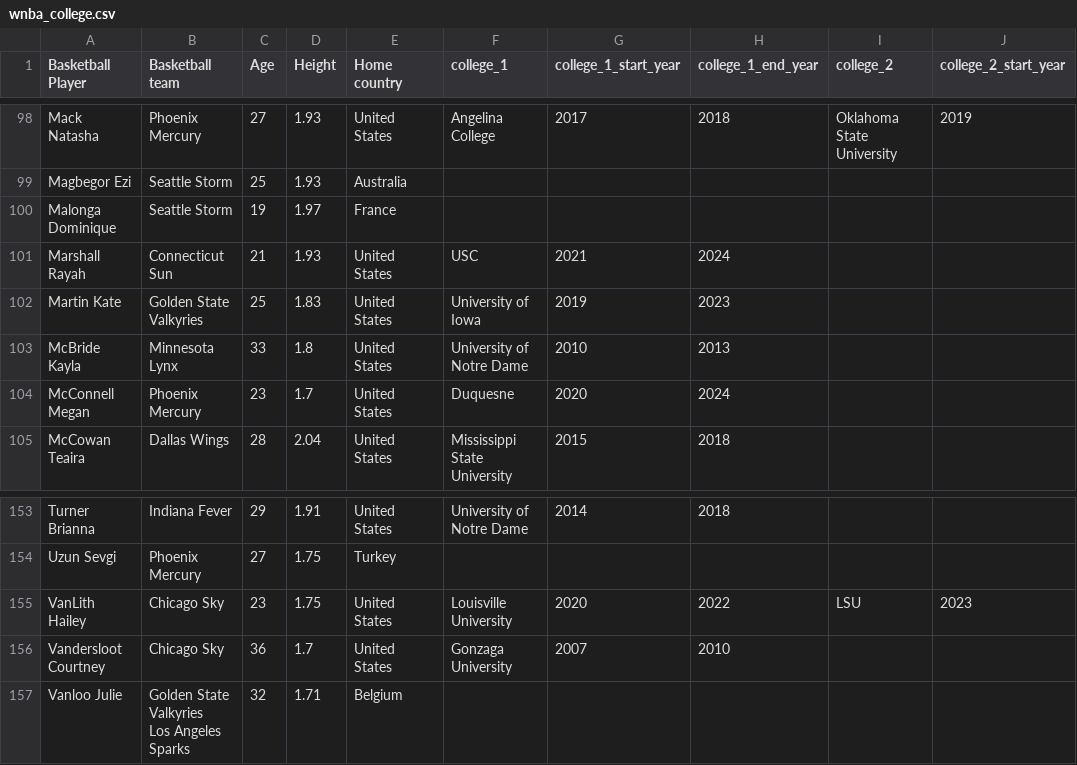
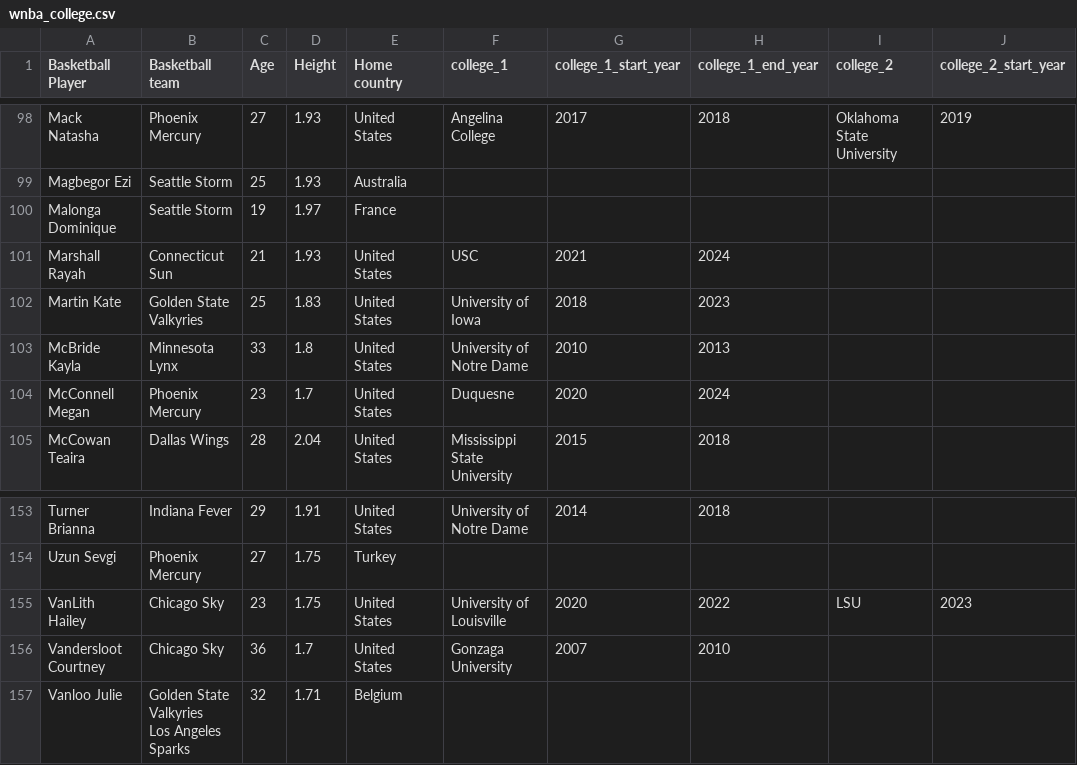
Before and after one commit to MilesOtt/wnba2025, a CSV file: wnba_college.csv, drawn as a sheet; only a part is shown, gaps mark what is left out; the diff covers the shown part only; the diff names each change by its address in the sheet, - before the commit and + after, or states it on an @@ line.

```diff
--- a/wnba_college.csv
+++ b/wnba_college.csv
-G102 (college_1_start_year): 2019
+G102 (college_1_start_year): 2018
-F155 (college_1): Louisville University
+F155 (college_1): University of Louisville
```
Also changed, not shown: 7 edited cells elsewhere in this file, wnba_2024_season.csv, 12 other files.
